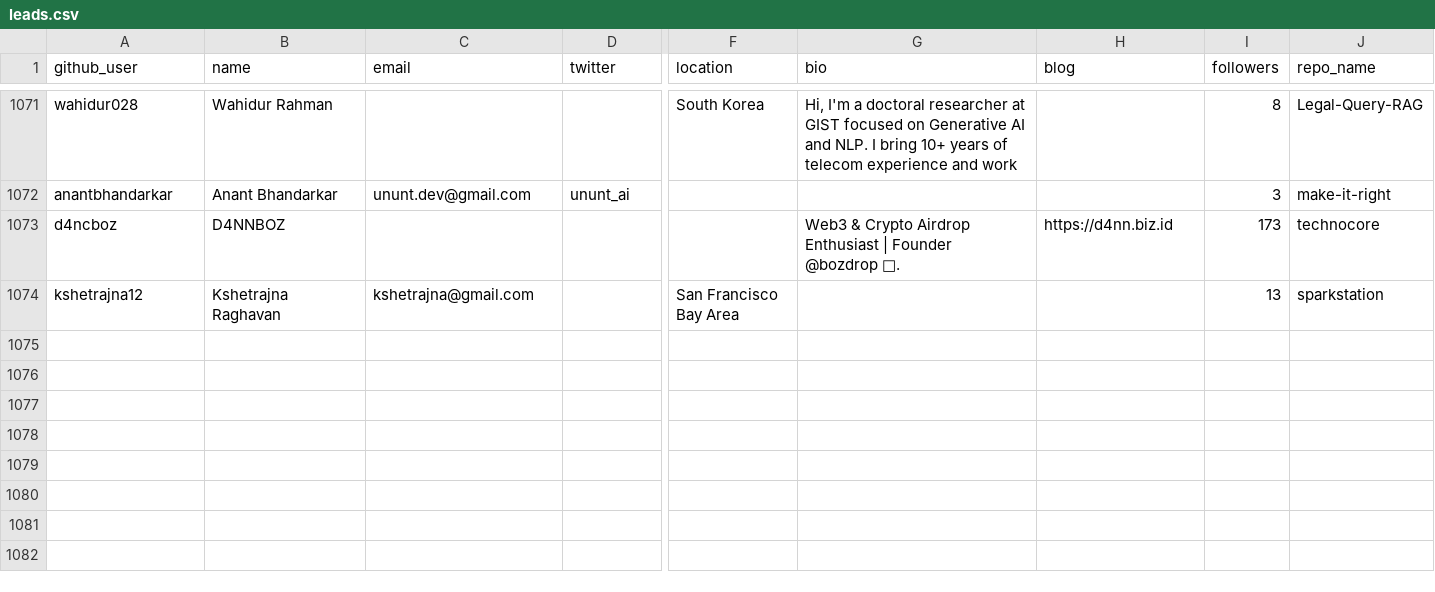
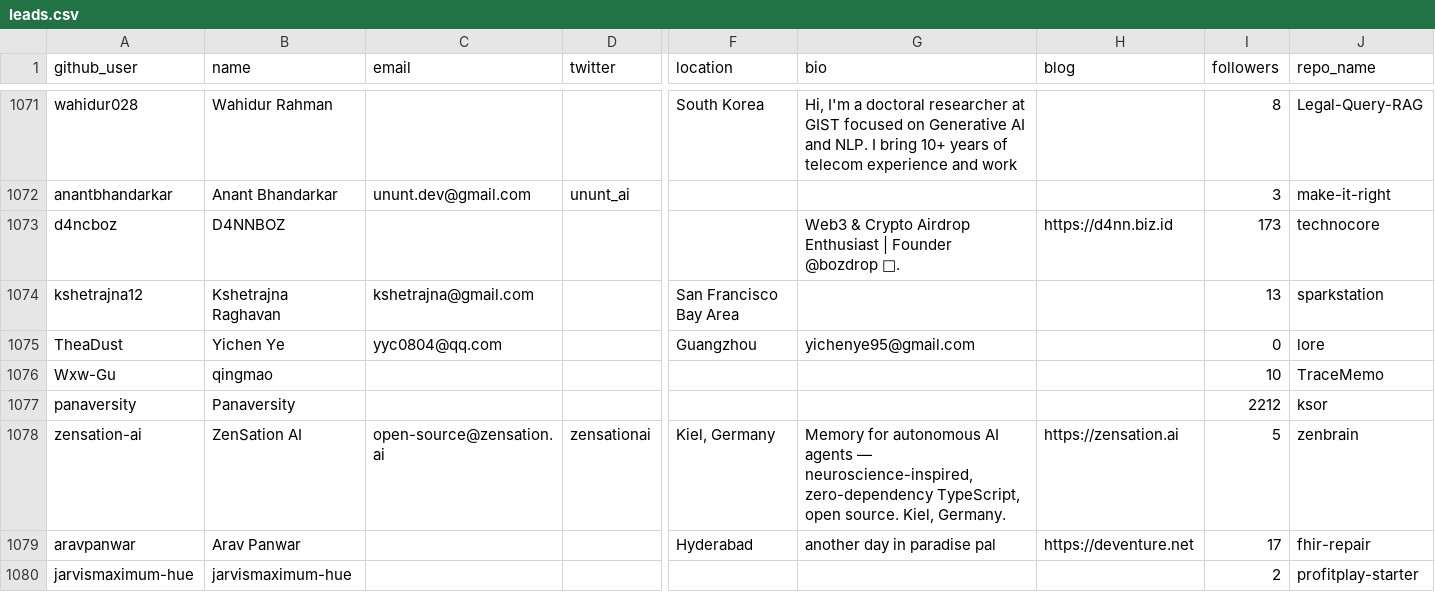
Before and after one commit to Soufianeazz/agentlens, a CSV file: agents/leads.csv, drawn as a sheet; only a part is shown, gaps mark what is left out; rows hold the shown columns only; the diff names each change by its address in the sheet, - before the commit and + after, or states it on an @@ line.

```diff
--- a/agents/leads.csv
+++ b/agents/leads.csv
+row 1075: TheaDust | Yichen Ye | yyc0804@qq.com |  | Guangzhou | yichenye95@gmail.com |  | 0 | lore
+row 1076: Wxw-Gu | qingmao |  |  |  |  |  | 10 | TraceMemo
+row 1077: panaversity | Panaversity |  |  |  |  |  | 2212 | ksor
+row 1078: zensation-ai | ZenSation AI | open-source@zensation.ai | zensationai | Kiel, Germany | Memory for autonomous AI agents — neuroscience-inspired, zero-dependency TypeScript, open source. Kiel, Germany. | https://zensation.ai | 5 | zenbrain
+row 1079: aravpanwar | Arav Panwar |  |  | Hyderabad | another day in paradise pal | https://deventure.net | 17 | fhir-repair
+row 1080: jarvismaximum-hue | jarvismaximum-hue |  |  |  |  |  | 2 | profitplay-starter
```
